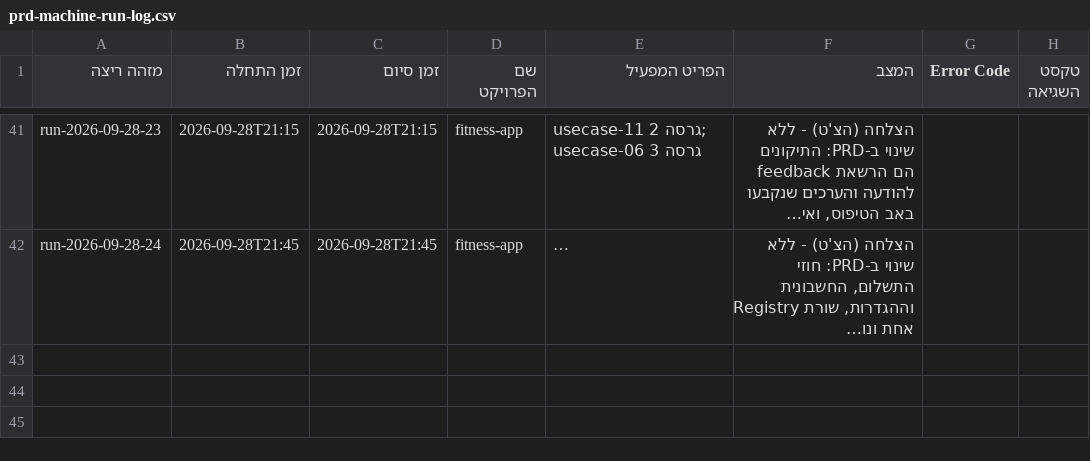
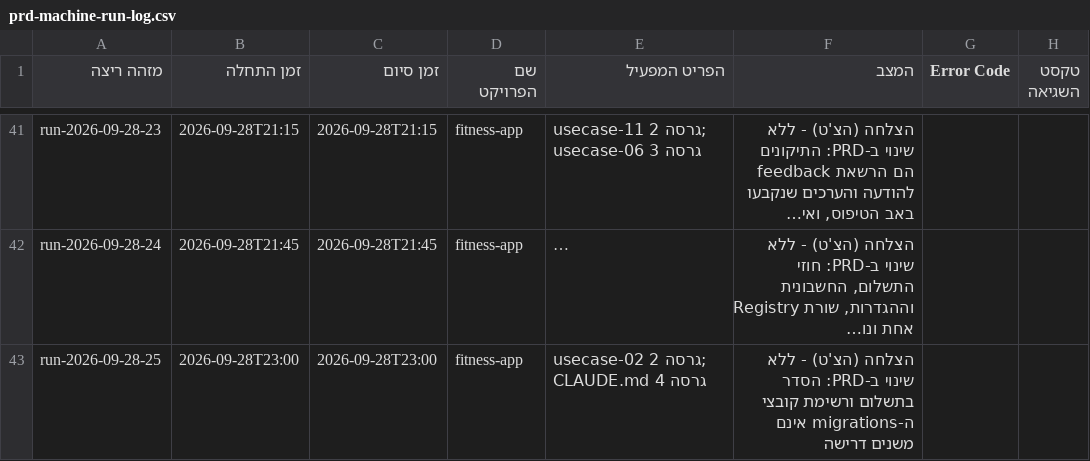
Before and after one commit to Sharpop30/fitness-app, a CSV file: automation-infra/prd-machine-run-log.csv, drawn as a sheet; only a part is shown, gaps mark what is left out; long unchanged cells end in …; the diff names each change by its address in the sheet, - before the commit and + after, or states it on an @@ line.

```diff
--- a/automation-infra/prd-machine-run-log.csv
+++ b/automation-infra/prd-machine-run-log.csv
+row 43: run-2026-09-28-25 | 2026-09-28T23:00 | 2026-09-28T23:00 | fitness-app | usecase-02 גרסה 2; CLAUDE.md גרסה 4 | הצלחה (הצ'ט) - ללא שינוי ב-PRD: הסדר בתשלום ורשימת קובצי ה-migrations אינם משנים דרישה
```
Also changed, not shown: project-docs/doc-approvals-log.csv, 7 other files.
